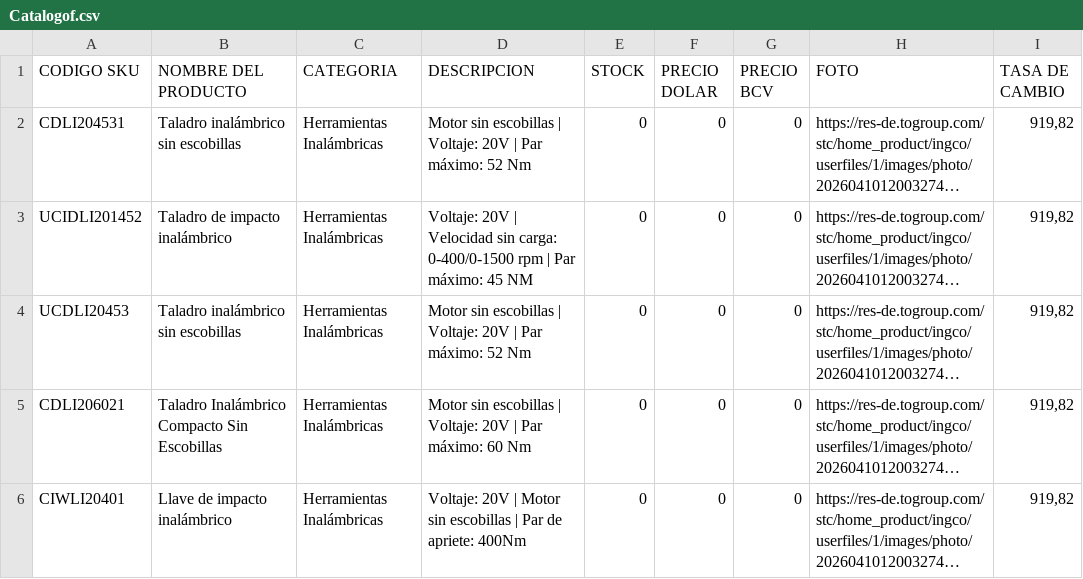
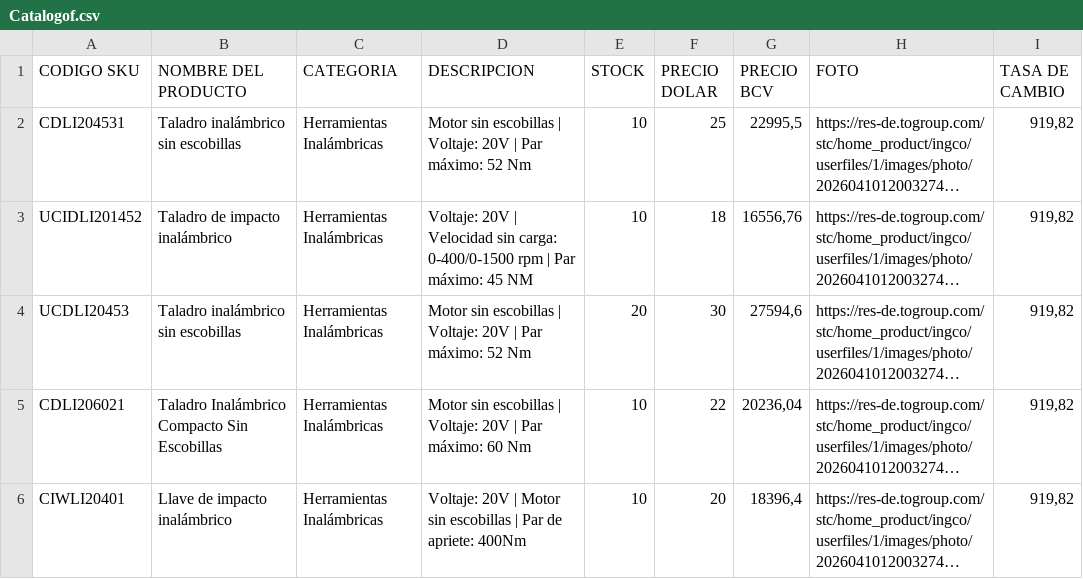
Before and after one commit to Divalz2025/hierrosammy, a CSV file: Catalogof.csv, drawn as a sheet; long unchanged cells end in …; the diff names each change by its address in the sheet, - before the commit and + after, or states it on an @@ line.

Commit message:
Actualizar Catalogof.csv (5 items, tasa 919.82)

```diff
--- a/Catalogof.csv
+++ b/Catalogof.csv
-E2:E3 (STOCK): 0
+E2:E3 (STOCK): 10
-F2 (PRECIO DOLAR): 0
+F2 (PRECIO DOLAR): 25
-G2 (PRECIO BCV): 0
+G2 (PRECIO BCV): 22995,5
-F3 (PRECIO DOLAR): 0
+F3 (PRECIO DOLAR): 18
-G3 (PRECIO BCV): 0
+G3 (PRECIO BCV): 16556,76
-E4 (STOCK): 0
+E4 (STOCK): 20
-F4 (PRECIO DOLAR): 0
+F4 (PRECIO DOLAR): 30
-G4 (PRECIO BCV): 0
+G4 (PRECIO BCV): 27594,6
-E5:E6 (STOCK): 0
+E5:E6 (STOCK): 10
-F5 (PRECIO DOLAR): 0
+F5 (PRECIO DOLAR): 22
-G5 (PRECIO BCV): 0
+G5 (PRECIO BCV): 20236,04
-F6 (PRECIO DOLAR): 0
+F6 (PRECIO DOLAR): 20
-G6 (PRECIO BCV): 0
+G6 (PRECIO BCV): 18396,4
```
